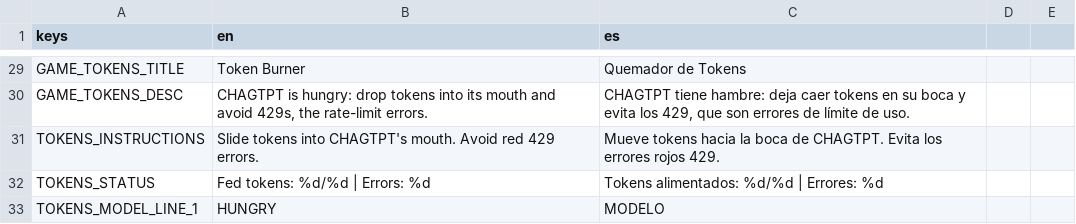
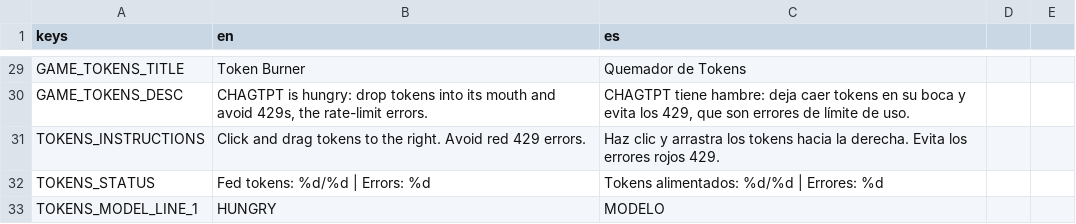
Before and after one commit to IAnMove/MemeWave-AI, a CSV file: translations/game_text.csv, drawn as a sheet; only a part is shown, gaps mark what is left out.

Commit message:
Improve token burner tutorial and CPU art

```diff
--- a/translations/game_text.csv
+++ b/translations/game_text.csv
@@ -30,3 +30,3 @@ GAME_TOKENS_TITLE,Token Burner,Quemador de Tokens
 GAME_TOKENS_DESC,"CHAGTPT is hungry: drop tokens into its mouth and avoid 429s, the rate-limit errors.","CHAGTPT tiene hambre: deja caer tokens en su boca y evita los 429, que son errores de límite de uso."
-TOKENS_INSTRUCTIONS,Slide tokens into CHAGTPT's mouth. Avoid red 429 errors.,Mueve tokens hacia la boca de CHAGTPT. Evita los errores rojos 429.
+TOKENS_INSTRUCTIONS,Click and drag tokens to the right. Avoid red 429 errors.,Haz clic y arrastra los tokens hacia la derecha. Evita los errores rojos 429.
 TOKENS_STATUS,Fed tokens: %d/%d  |  Errors: %d,Tokens alimentados: %d/%d  |  Errores: %d
```
Also changed, not shown: 11 other files.
